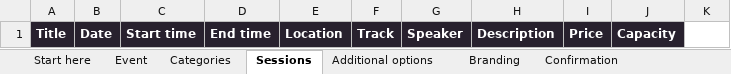
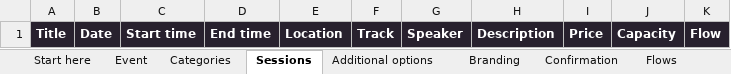
Before and after one commit to mblaze76/RegFire, an Excel workbook: app/static/client-intake-template.xlsx, sheet Sessions, drawn as a sheet; values as stored, in another font and other column widths than the file's, no borders; the diff names each change by its address in the sheet, - before the commit and + after, or states it on an @@ line.

```diff
--- a/app/static/client-intake-template.xlsx (sheet Sessions)
+++ b/app/static/client-intake-template.xlsx (sheet Sessions)
+sheet tab: Flows
-K1: (empty)
+K1: Flow
-K1 fill: none
+K1 fill: #28212E
```
Also changed, not shown: sheet Start here, sheet Categories, sheet Additional options, other sheet tabs, 20 other files.
